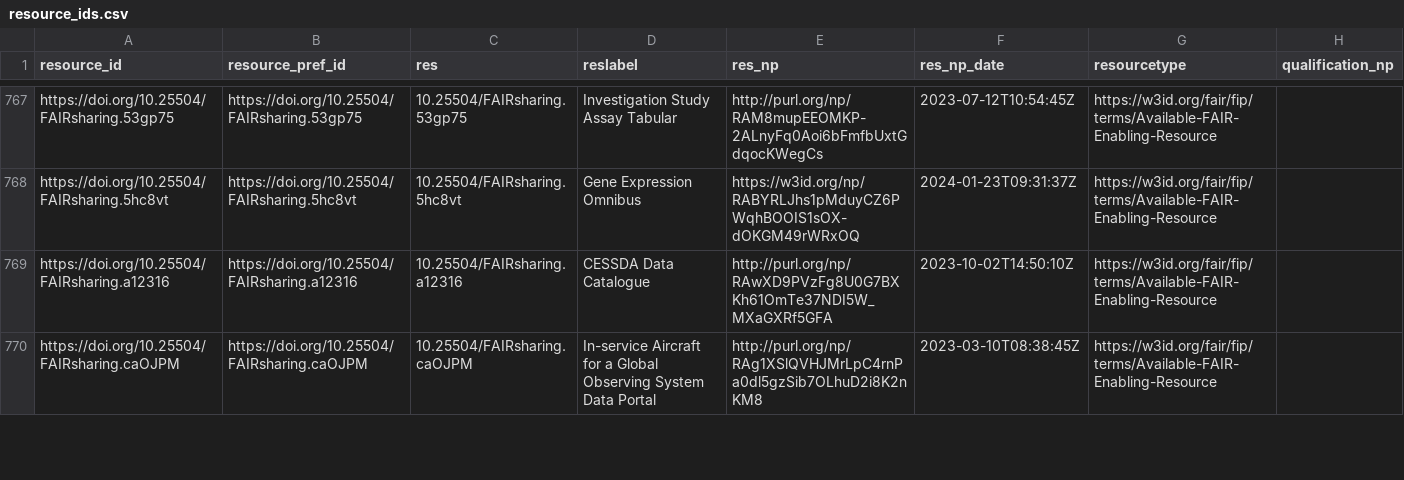
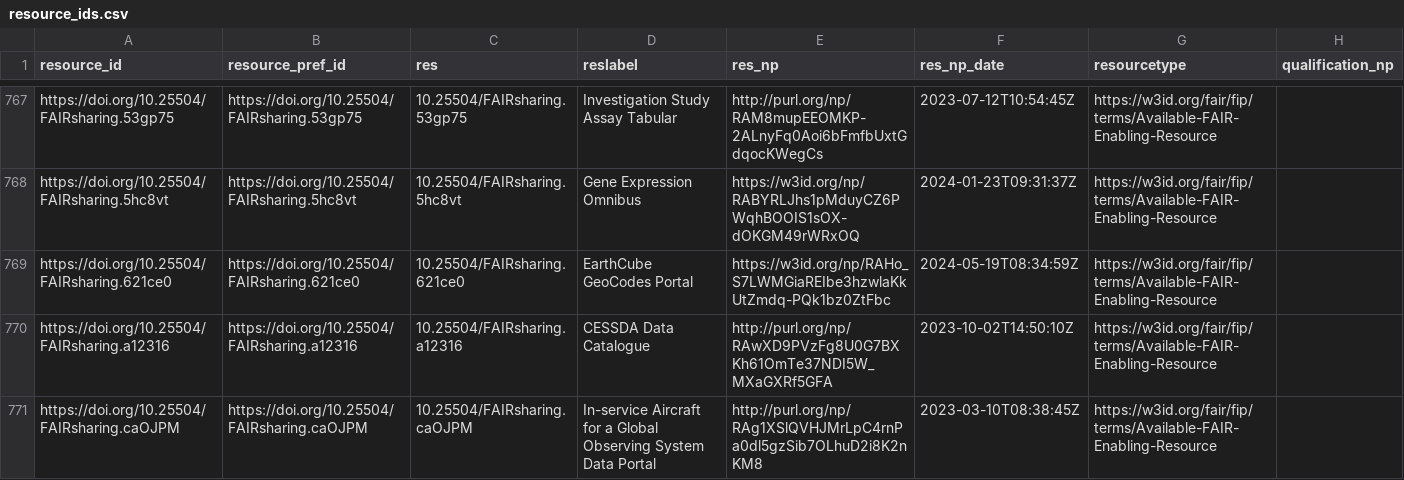
Before and after one commit to peta-pico/dsw-nanopub-api, a CSV file: tables/resource_ids.csv, drawn as a sheet; only a part is shown, gaps mark what is left out.

Commit message:
Add tables

```diff
--- a/tables/resource_ids.csv
+++ b/tables/resource_ids.csv
@@ -768,2 +768,3 @@
 "https://doi.org/10.25504/FAIRsharing.5hc8vt","https://doi.org/10.25504/FAIRsharing.5hc8vt","10.25504/FAIRsharing.5hc8vt","Gene Expression Omnibus","https://w3id.org/np/RABYRLJhs1pMduyCZ6PWqhBOOIS1sOX-dOKGM49rWRxOQ",2024-01-23T09:31:37Z,"https://w3id.org/fair/fip/terms/Available-FAIR-Enabling-Resource",
+"https://doi.org/10.25504/FAIRsharing.621ce0","https://doi.org/10.25504/FAIRsharing.621ce0","10.25504/FAIRsharing.621ce0","EarthCube GeoCodes Portal","https://w3id.org/np/RAHo_S7LWMGiaREIbe3hzwlaKkUtZmdq-PQk1bz0ZtFbc",2024-05-19T08:34:59Z,"https://w3id.org/fair/fip/terms/Available-FAIR-Enabling-Resource",
 "https://doi.org/10.25504/FAIRsharing.a12316","https://doi.org/10.25504/FAIRsharing.a12316","10.25504/FAIRsharing.a12316","CESSDA Data Catalogue","http://purl.org/np/RAwXD9PVzFg8U0G7BXKh61OmTe37NDI5W_MXaGXRf5GFA",2023-10-02T14:50:10Z,"https://w3id.org/fair/fip/terms/Available-FAIR-Enabling-Resource",
```
